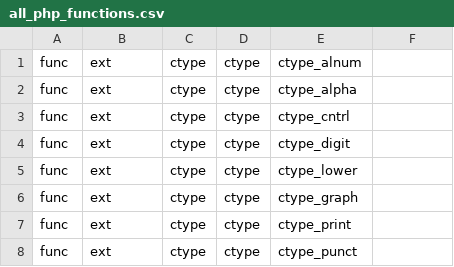
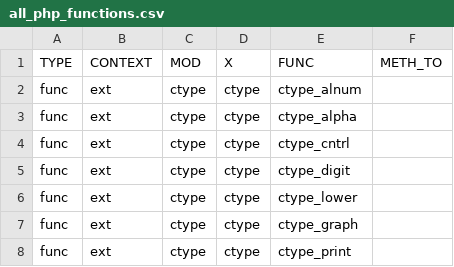
Before and after one commit to palaueb/things, a CSV file: all_php_functions.csv, drawn as a sheet; only a part is shown; the shorter side is filled out with more unchanged rows.

Commit message:
Update all_php_functions.csv

```diff
--- a/all_php_functions.csv
+++ b/all_php_functions.csv
@@ -1 +1,2 @@
+TYPE,CONTEXT,MOD,X,FUNC,METH_TO
 func,ext,ctype,ctype,ctype_alnum,
```
